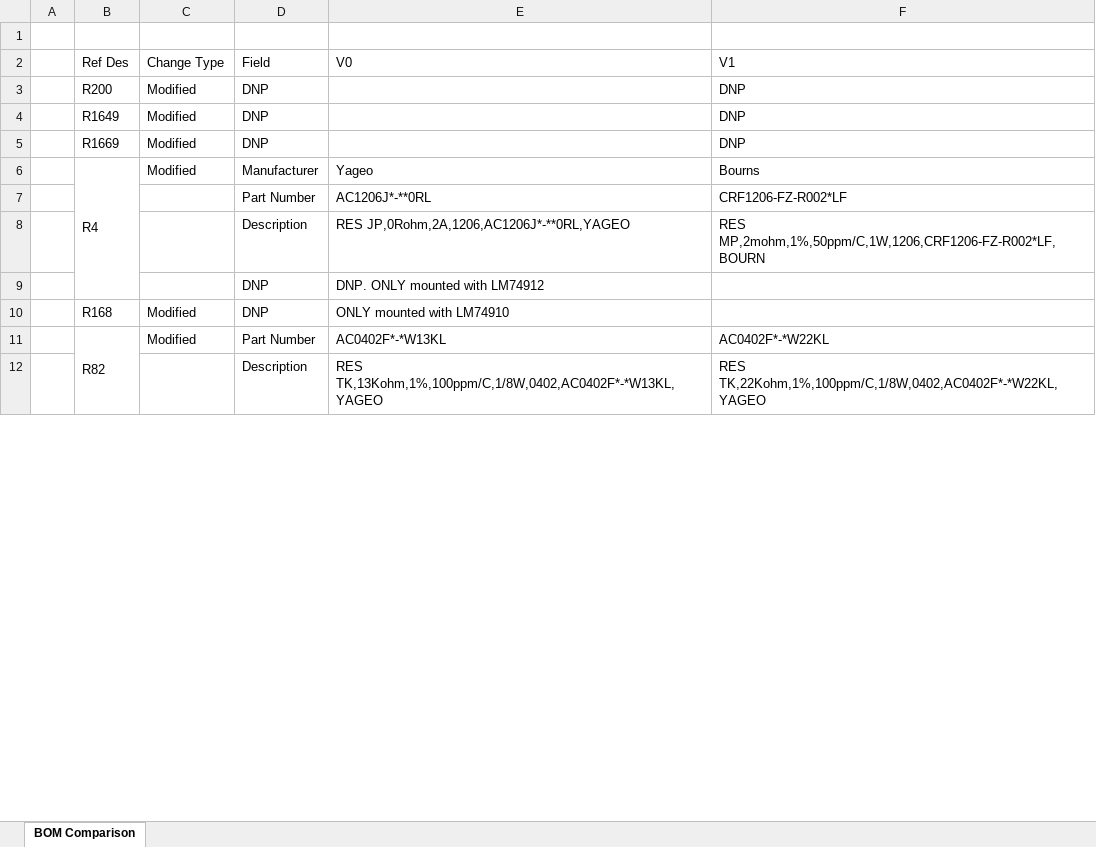
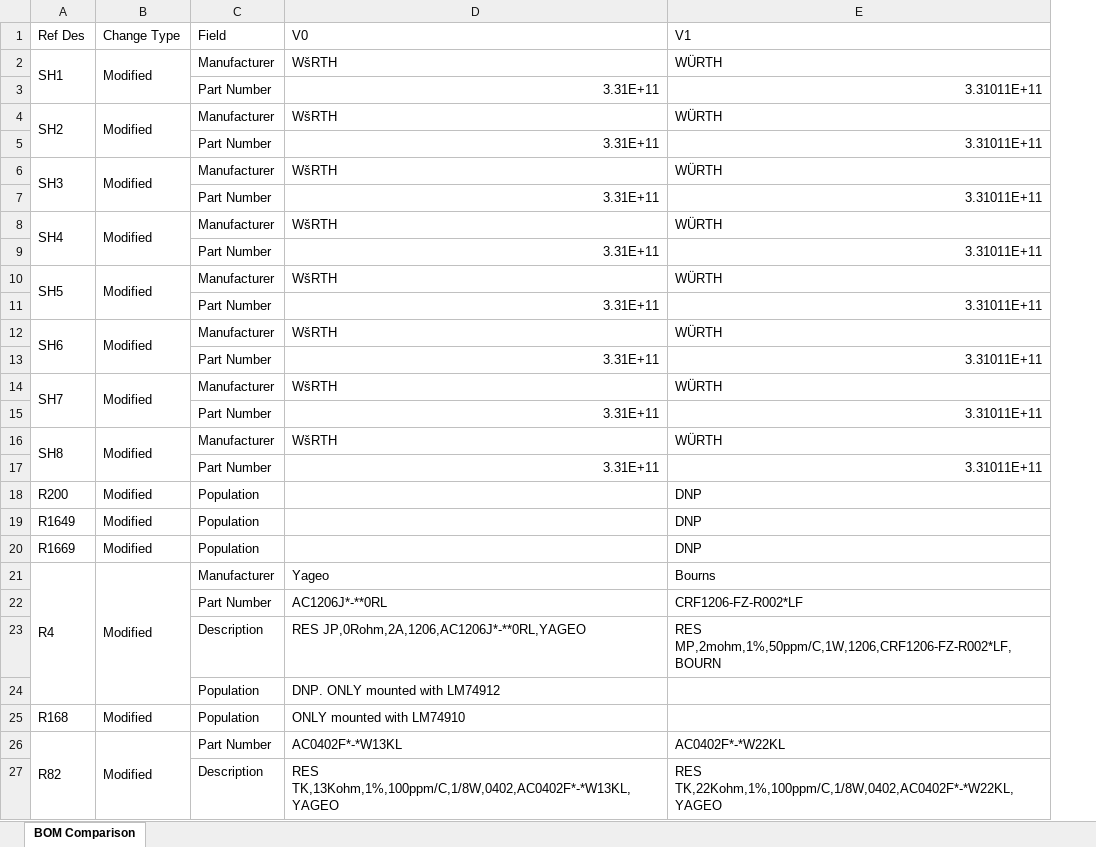
Before and after one commit to sergioibarra98/LibSpice, an Excel workbook: Tools/BomCompare/BOM_Comparison.xlsx, sheet BOM Comparison, drawn as a sheet; only a part is shown; values as stored, in another font and other column widths than the file's, no cell formats; removed rows and columns are numbered as before the commit, all else as after; the diff covers the shown part only; the diff names each change by its address in the sheet, - before the commit and + after, or states it on an @@ line.

Commit message:
Enhance BOM comparison output formatting in Excel
- Added background colors for modified, added, and removed items to improve visibility.
- Implemented thick borders around blocks of changes for better separation.
- Adjusted the way added and removed items are written to the Excel file to include field details.
- Ensured consistent cell alignment and merging for grouped changes.

```diff
--- a/Tools/BomCompare/BOM_Comparison.xlsx (sheet BOM Comparison)
+++ b/Tools/BomCompare/BOM_Comparison.xlsx (sheet BOM Comparison)
-column A, empty
-row 1: (empty)
+row 2: SH1 | Modified | Manufacturer | WšRTH | WÜRTH
+row 3:  |  | Part Number | 3.31E+11 | 3.31011E+11
+row 4: SH2 | Modified | Manufacturer | WšRTH | WÜRTH
+row 5:  |  | Part Number | 3.31E+11 | 3.31011E+11
+row 6: SH3 | Modified | Manufacturer | WšRTH | WÜRTH
+row 7:  |  | Part Number | 3.31E+11 | 3.31011E+11
+row 8: SH4 | Modified | Manufacturer | WšRTH | WÜRTH
+row 9:  |  | Part Number | 3.31E+11 | 3.31011E+11
+row 10: SH5 | Modified | Manufacturer | WšRTH | WÜRTH
+row 11:  |  | Part Number | 3.31E+11 | 3.31011E+11
+row 12: SH6 | Modified | Manufacturer | WšRTH | WÜRTH
+row 13:  |  | Part Number | 3.31E+11 | 3.31011E+11
+row 14: SH7 | Modified | Manufacturer | WšRTH | WÜRTH
+row 15:  |  | Part Number | 3.31E+11 | 3.31011E+11
+row 16: SH8 | Modified | Manufacturer | WšRTH | WÜRTH
+row 17:  |  | Part Number | 3.31E+11 | 3.31011E+11
-C18:C20 (Field): DNP
+C18:C20 (Field): Population
+B21:B24 merged
-C24:C25 (Field): DNP
+C24:C25 (Field): Population
+B26:B27 merged
```
Also changed, not shown: other rows of this sheet, cell formats, 3 other files.
